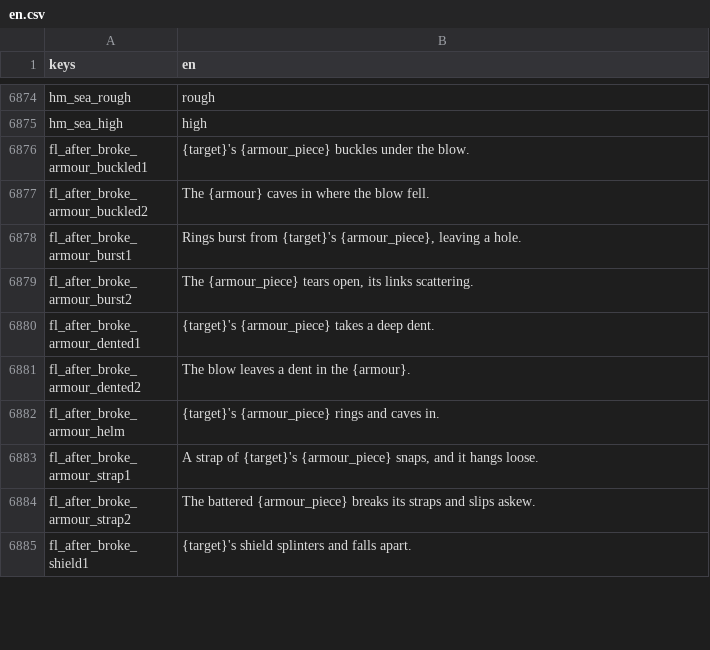
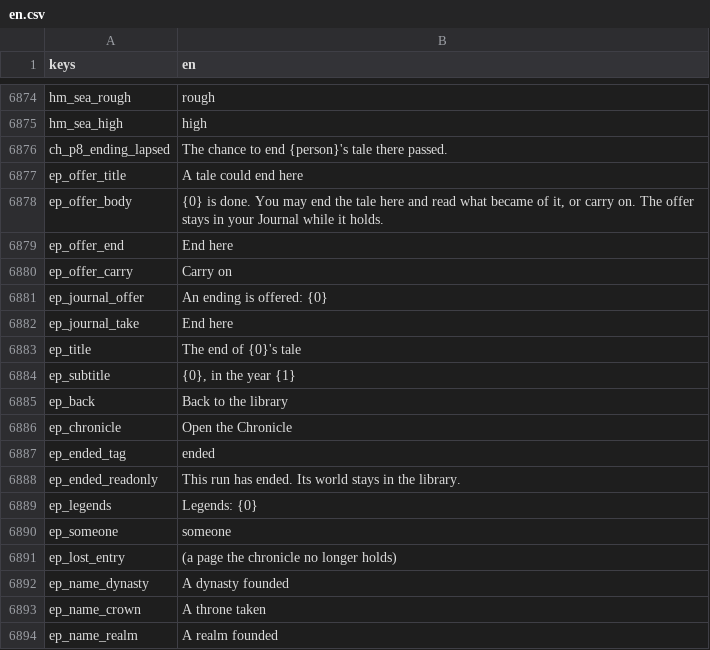
Before and after one commit to moneybagboyz/Falling-Leaves-Ravensguard, a CSV file: src/Ravensguard.Game/localization/en.csv, drawn as a sheet; only a part is shown, gaps mark what is left out; the shorter side is filled out with more unchanged rows; the diff covers the shown part only; the diff names each change by its address in the sheet, - before the commit and + after, or states it on an @@ line.

```diff
--- a/src/Ravensguard.Game/localization/en.csv
+++ b/src/Ravensguard.Game/localization/en.csv
+row 6876: ch_p8_ending_lapsed | The chance to end {person}'s tale there passed.
+row 6877: ep_offer_title | A tale could end here
+row 6878: ep_offer_body | {0} is done. You may end the tale here and read what became of it, or carry on. The offer stays in your Journal while it holds.
+row 6879: ep_offer_end | End here
+row 6880: ep_offer_carry | Carry on
+row 6881: ep_journal_offer | An ending is offered: {0}
+row 6882: ep_journal_take | End here
+row 6883: ep_title | The end of {0}'s tale
+row 6884: ep_subtitle | {0}, in the year {1}
+row 6885: ep_back | Back to the library
+row 6886: ep_chronicle | Open the Chronicle
+row 6887: ep_ended_tag | ended
+row 6888: ep_ended_readonly | This run has ended. Its world stays in the library.
+row 6889: ep_legends | Legends: {0}
+row 6890: ep_someone | someone
+row 6891: ep_lost_entry | (a page the chronicle no longer holds)
+row 6892: ep_name_dynasty | A dynasty founded
+row 6893: ep_name_crown | A throne taken
+row 6894: ep_name_realm | A realm founded
```
Also changed, not shown: 69 added rows elsewhere in this file, 24 other files.
